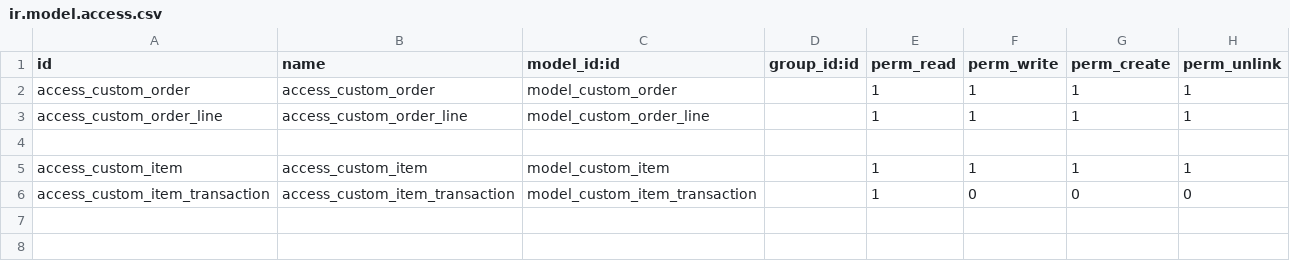
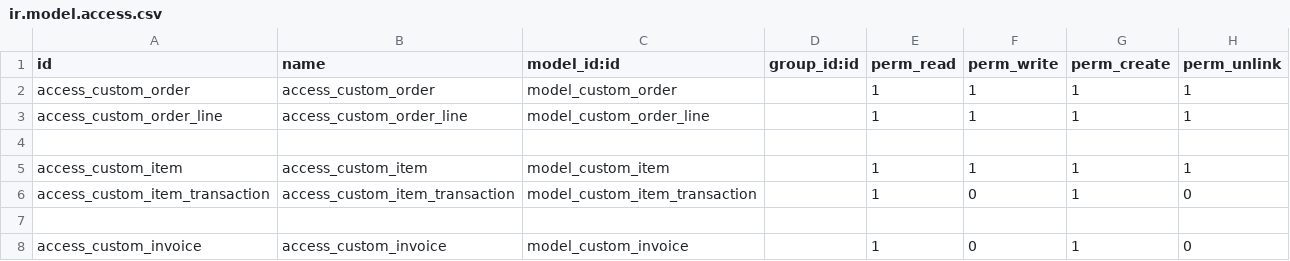
Before and after one commit to rudymu1998/belajar_odoo_18, a CSV file: addons/my_custom_module/security/ir.model.access.csv, drawn as a sheet.

Commit message:
update untuk pembuatan invoice pada order

```diff
--- a/addons/my_custom_module/security/ir.model.access.csv
+++ b/addons/my_custom_module/security/ir.model.access.csv
@@ -5,2 +5,4 @@ access_custom_order_line,access_custom_order_line,model_custom_order_line,,1,1,1
 access_custom_item,access_custom_item,model_custom_item,,1,1,1,1
-access_custom_item_transaction,access_custom_item_transaction,model_custom_item_transaction,,1,0,0,0
+access_custom_item_transaction,access_custom_item_transaction,model_custom_item_transaction,,1,0,1,0
+
+access_custom_invoice,access_custom_invoice,model_custom_invoice,,1,0,1,0
```
Also changed, not shown: 6 other files.
